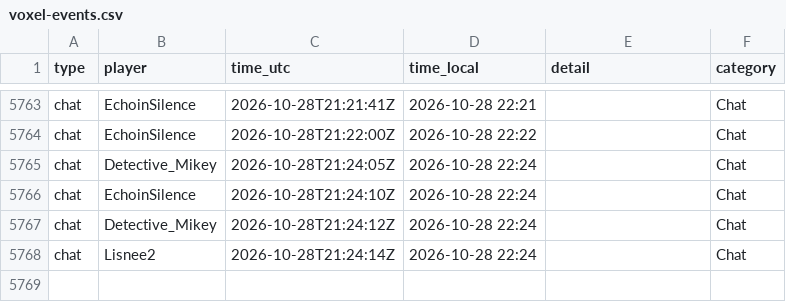
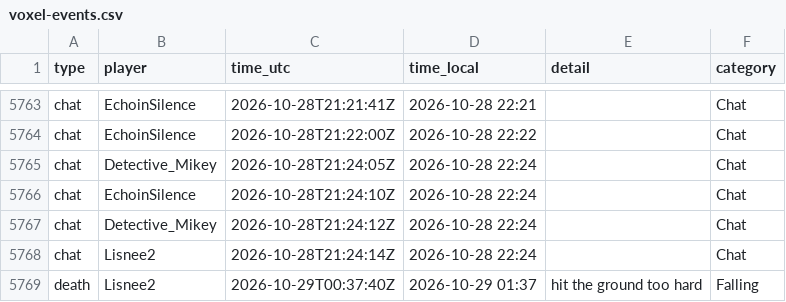
Before and after one commit to mathijsboogaert/Voxel, a CSV file: docs/data/voxel-events.csv, drawn as a sheet; only a part is shown, gaps mark what is left out; the diff names each change by its address in the sheet, - before the commit and + after, or states it on an @@ line.

```diff
--- a/docs/data/voxel-events.csv
+++ b/docs/data/voxel-events.csv
+row 5769: death | Lisnee2 | 2026-10-29T00:37:40Z | 2026-10-29 01:37 | hit the ground too hard | Falling
```
Also changed, not shown: docs/data/afk-history.csv, docs/data/voxel-hourly.csv, 4 other files.
